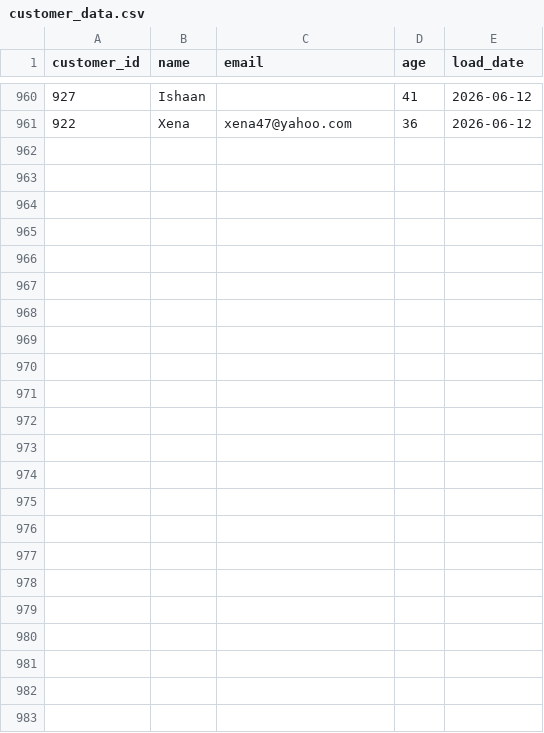
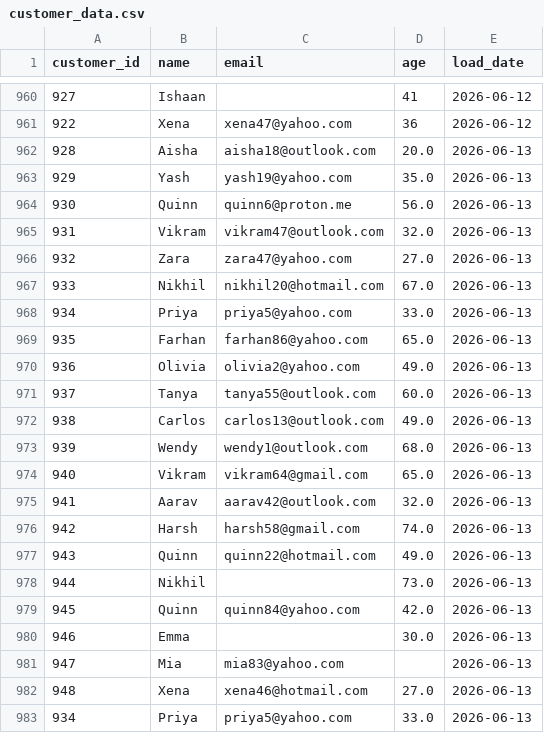
Before and after one commit to darshandharu/data-quality-monitoring-dashboard, a CSV file: raw_data/customer_data.csv, drawn as a sheet; only a part is shown, gaps mark what is left out; the diff names each change by its address in the sheet, - before the commit and + after, or states it on an @@ line.

```diff
--- a/raw_data/customer_data.csv
+++ b/raw_data/customer_data.csv
+row 962: 928 | Aisha | aisha18@outlook.com | 20.0 | 2026-06-13
+row 963: 929 | Yash | yash19@yahoo.com | 35.0 | 2026-06-13
+row 964: 930 | Quinn | quinn6@proton.me | 56.0 | 2026-06-13
+row 965: 931 | Vikram | vikram47@outlook.com | 32.0 | 2026-06-13
+row 966: 932 | Zara | zara47@yahoo.com | 27.0 | 2026-06-13
+row 967: 933 | Nikhil | nikhil20@hotmail.com | 67.0 | 2026-06-13
+row 968: 934 | Priya | priya5@yahoo.com | 33.0 | 2026-06-13
+row 969: 935 | Farhan | farhan86@yahoo.com | 65.0 | 2026-06-13
+row 970: 936 | Olivia | olivia2@yahoo.com | 49.0 | 2026-06-13
+row 971: 937 | Tanya | tanya55@outlook.com | 60.0 | 2026-06-13
+row 972: 938 | Carlos | carlos13@outlook.com | 49.0 | 2026-06-13
+row 973: 939 | Wendy | wendy1@outlook.com | 68.0 | 2026-06-13
+row 974: 940 | Vikram | vikram64@gmail.com | 65.0 | 2026-06-13
+row 975: 941 | Aarav | aarav42@outlook.com | 32.0 | 2026-06-13
+row 976: 942 | Harsh | harsh58@gmail.com | 74.0 | 2026-06-13
+row 977: 943 | Quinn | quinn22@hotmail.com | 49.0 | 2026-06-13
+row 978: 944 | Nikhil |  | 73.0 | 2026-06-13
+row 979: 945 | Quinn | quinn84@yahoo.com | 42.0 | 2026-06-13
+row 980: 946 | Emma |  | 30.0 | 2026-06-13
+row 981: 947 | Mia | mia83@yahoo.com |  | 2026-06-13
+row 982: 948 | Xena | xena46@hotmail.com | 27.0 | 2026-06-13
+row 983: 934 | Priya | priya5@yahoo.com | 33.0 | 2026-06-13
```
Also changed, not shown: 4 other files.
